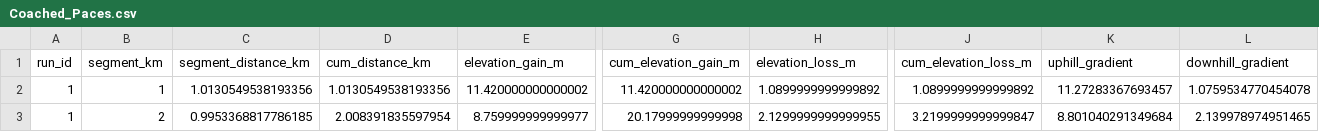
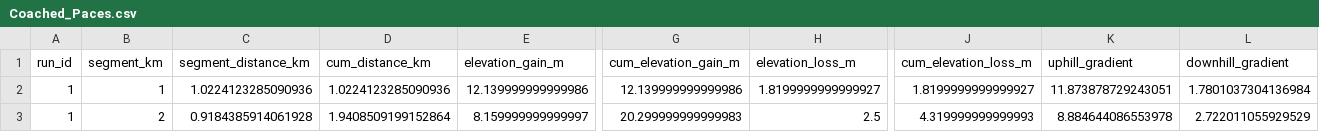
Before and after one commit to TristanBaines/running-pace-app, a CSV file: uploads/Coached_Paces.csv, drawn as a sheet; only a part is shown, gaps mark what is left out; the diff covers the shown part only; the diff names each change by its address in the sheet, - before the commit and + after, or states it on an @@ line.

Commit message:
Added functionality to adjust paces for segments shorter than a km

```diff
--- a/uploads/Coached_Paces.csv
+++ b/uploads/Coached_Paces.csv
-C2 (segment_distance_km): 1.0130549538193356
+C2 (segment_distance_km): 1.0224123285090936
-D2 (cum_distance_km): 1.0130549538193356
+D2 (cum_distance_km): 1.0224123285090936
-E2 (elevation_gain_m): 11.420000000000002
+E2 (elevation_gain_m): 12.139999999999986
-G2 (cum_elevation_gain_m): 11.420000000000002
+G2 (cum_elevation_gain_m): 12.139999999999986
-H2 (elevation_loss_m): 1.0899999999999892
+H2 (elevation_loss_m): 1.8199999999999927
-J2 (cum_elevation_loss_m): 1.0899999999999892
+J2 (cum_elevation_loss_m): 1.8199999999999927
-K2 (uphill_gradient): 11.27283367693457
+K2 (uphill_gradient): 11.873878729243051
-L2 (downhill_gradient): 1.0759534770454078
+L2 (downhill_gradient): 1.7801037304136984
-C3 (segment_distance_km): 0.9953368817786185
+C3 (segment_distance_km): 0.9184385914061928
-D3 (cum_distance_km): 2.008391835597954
+D3 (cum_distance_km): 1.9408509199152864
-E3 (elevation_gain_m): 8.759999999999977
+E3 (elevation_gain_m): 8.159999999999997
-G3 (cum_elevation_gain_m): 20.17999999999998
+G3 (cum_elevation_gain_m): 20.299999999999983
-H3 (elevation_loss_m): 2.1299999999999955
+H3 (elevation_loss_m): 2.5
-J3 (cum_elevation_loss_m): 3.2199999999999847
+J3 (cum_elevation_loss_m): 4.319999999999993
-K3 (uphill_gradient): 8.801040291349684
+K3 (uphill_gradient): 8.884644086553978
-L3 (downhill_gradient): 2.139978974951465
+L3 (downhill_gradient): 2.722011055929529
```
Also changed, not shown: 1 removed row and 92 edited cells elsewhere in this file, uploads/predicted_paces.csv, 4 other files.
